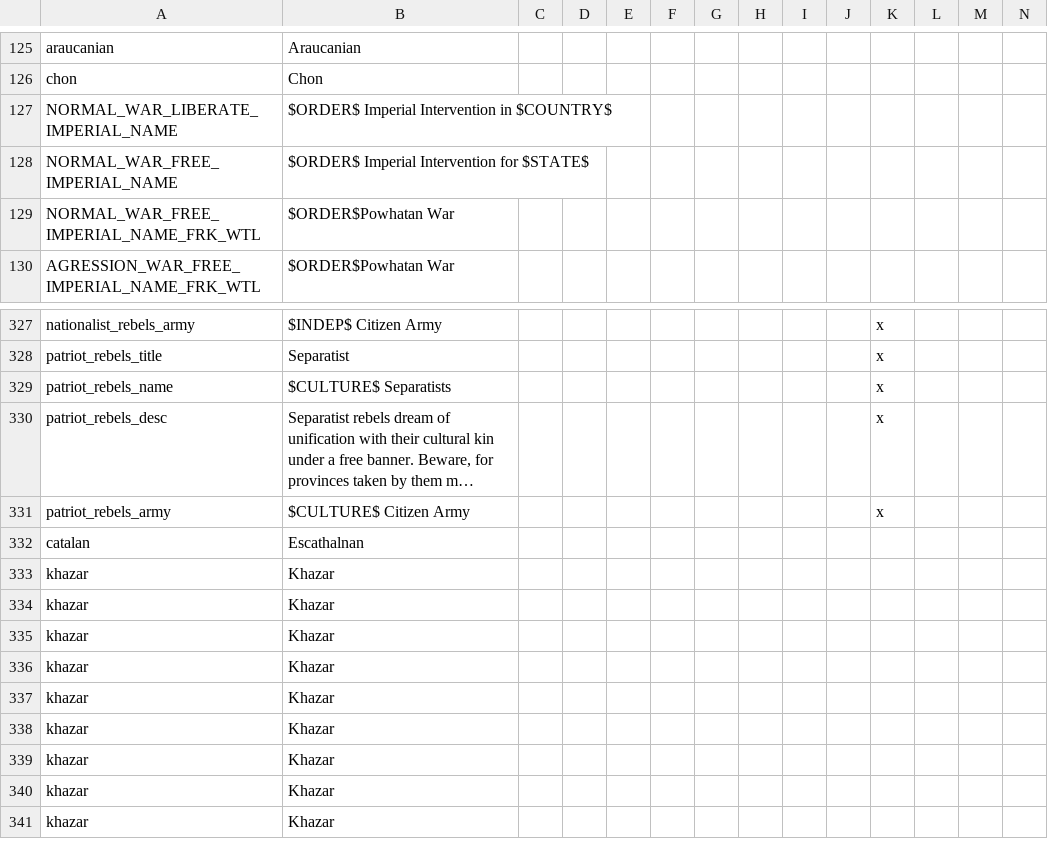
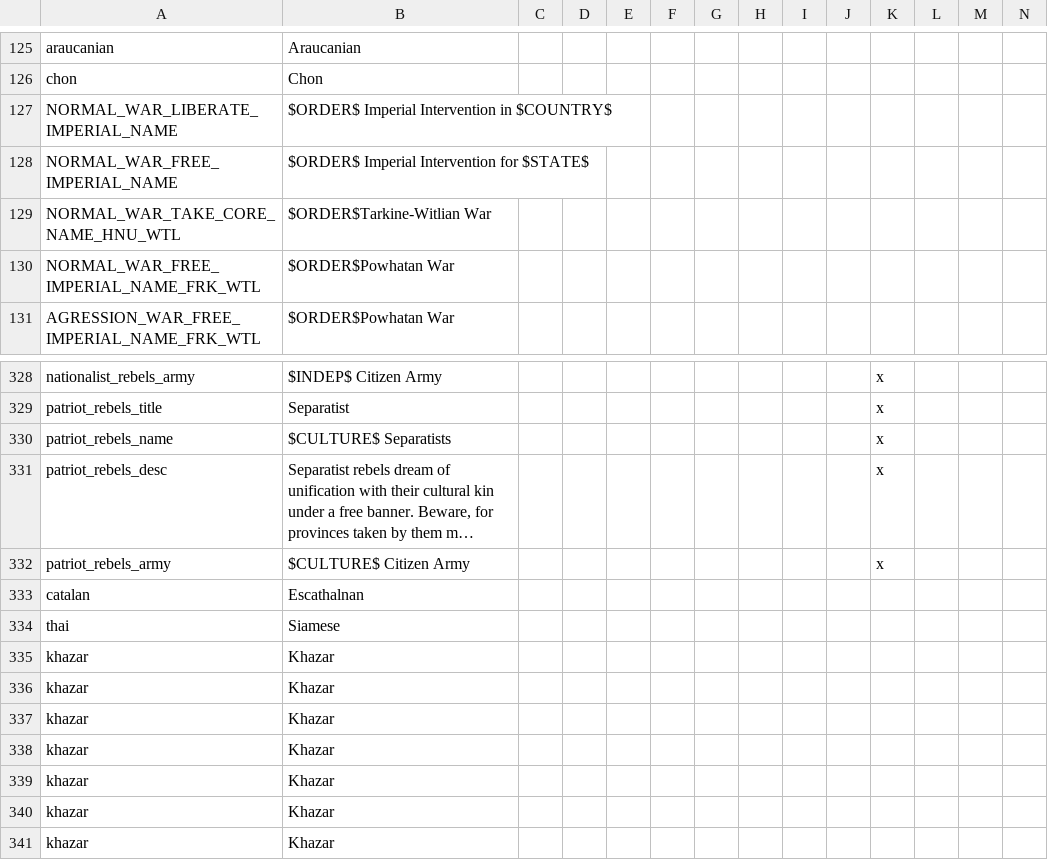
Before and after one commit to The-Question-Asker/MAW2, a CSV file: GGM/localisation/.GGM_Misc.csv, drawn as a sheet; only a part is shown, gaps mark what is left out; the shorter side is filled out with more unchanged rows; long unchanged cells end in …; removed rows and columns are numbered as before the commit, all else as after; rows hold the shown columns only; the diff names each change by its address in the sheet, - before the commit and + after, or states it on an @@ line.

```diff
--- a/GGM/localisation/.GGM_Misc.csv
+++ b/GGM/localisation/.GGM_Misc.csv
+row 129: NORMAL_WAR_TAKE_CORE_NAME_HNU_WTL | $ORDER$Tarkine-Witlian War
-row 333: khazar | Khazar
+row 334: thai | Siamese
```
Also changed, not shown: GGM/localisation/.GGM_Countries.csv, GGM/localisation/.GGM_Parties.csv, 12 other files.
